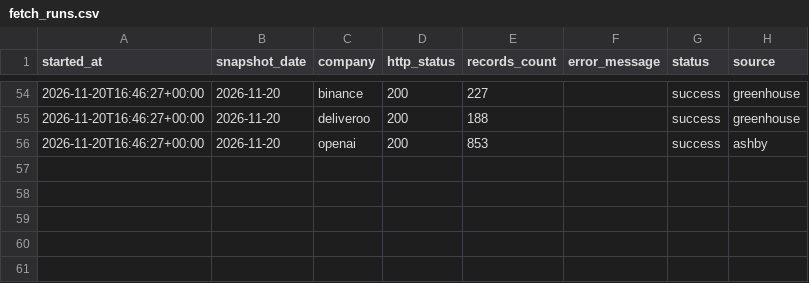
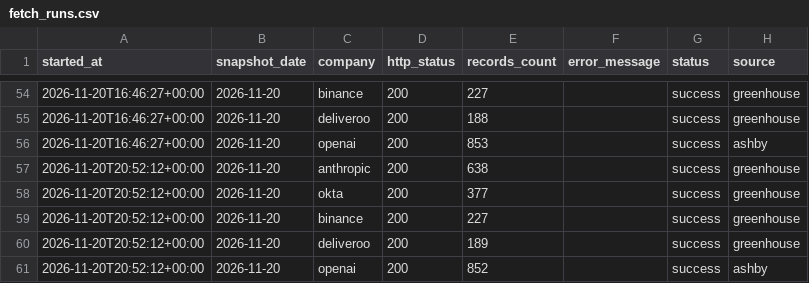
Before and after one commit to natseltsam/talent-market-pulse, a CSV file: data/fetch_runs.csv, drawn as a sheet; only a part is shown, gaps mark what is left out.

```diff
--- a/data/fetch_runs.csv
+++ b/data/fetch_runs.csv
@@ -56 +56,6 @@ started_at,snapshot_date,company,http_status,records_count,error_message,status,
 2026-11-20T16:46:27+00:00,2026-11-20,openai,200,853,,success,ashby
+2026-11-20T20:52:12+00:00,2026-11-20,anthropic,200,638,,success,greenhouse
+2026-11-20T20:52:12+00:00,2026-11-20,okta,200,377,,success,greenhouse
+2026-11-20T20:52:12+00:00,2026-11-20,binance,200,227,,success,greenhouse
+2026-11-20T20:52:12+00:00,2026-11-20,deliveroo,200,189,,success,greenhouse
+2026-11-20T20:52:12+00:00,2026-11-20,openai,200,852,,success,ashby
```
Also changed, not shown: data/job_lifecycle.csv, data/openings.csv, 1 other file.
